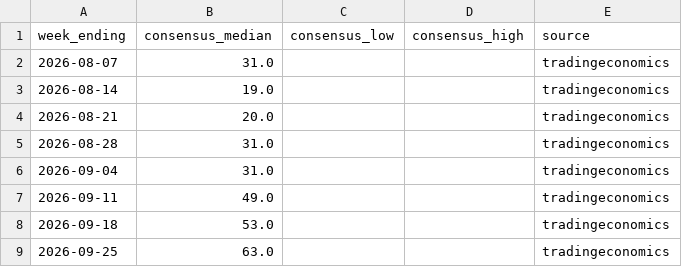
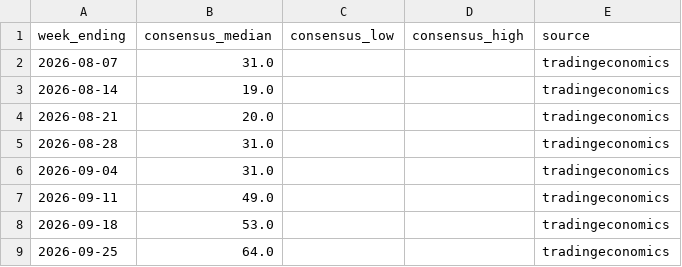
Before and after one commit to JakeA02/EduardoSaverin, a CSV file: data/consensus/consensus.csv, drawn as a sheet.

```diff
--- a/data/consensus/consensus.csv
+++ b/data/consensus/consensus.csv
@@ -8,2 +8,2 @@ week_ending,consensus_median,consensus_low,consensus_high,source
 2026-09-18,53.0,,,tradingeconomics
-2026-09-25,63.0,,,tradingeconomics
+2026-09-25,64.0,,,tradingeconomics
```
Also changed, not shown: data/paper/kalshi_trades.csv, data/paper/trades.csv, 7 other files.
